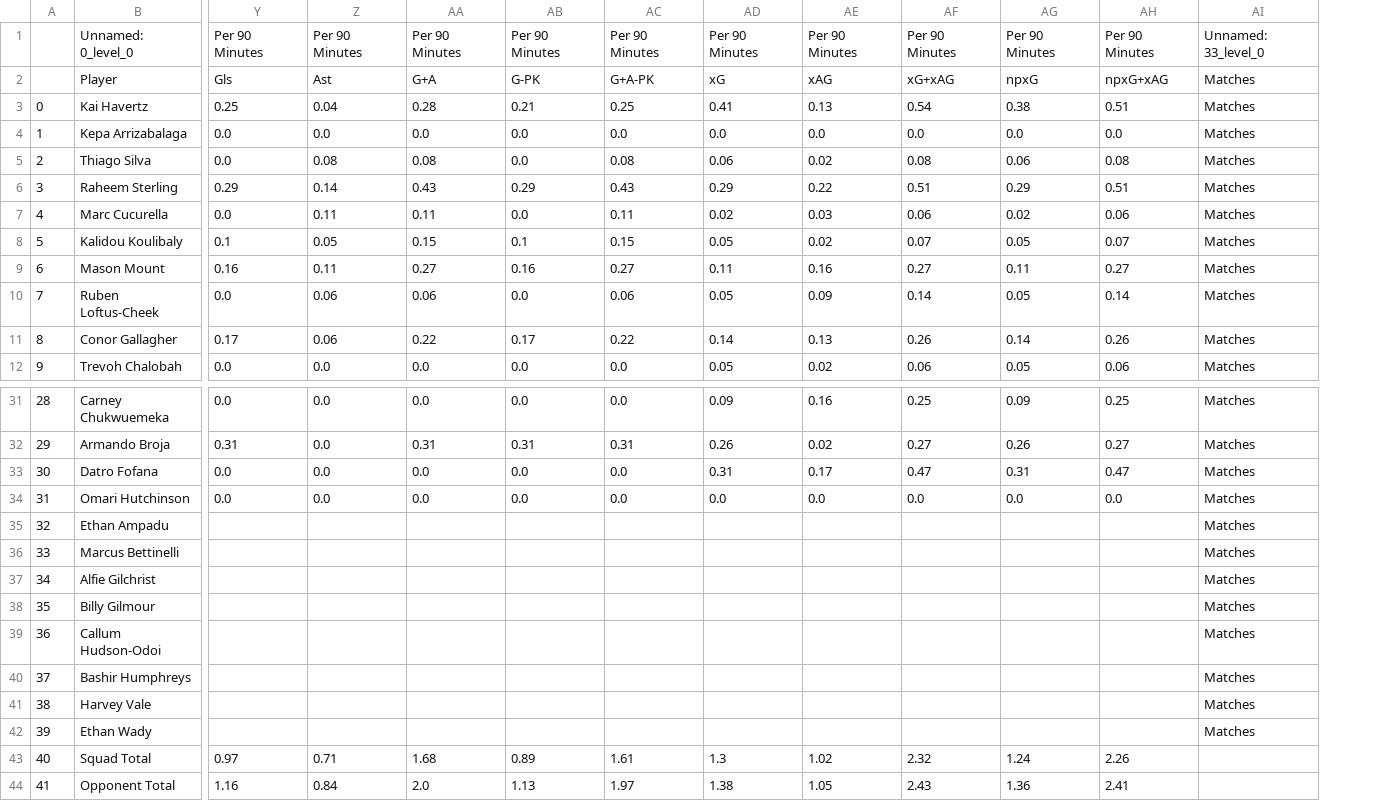
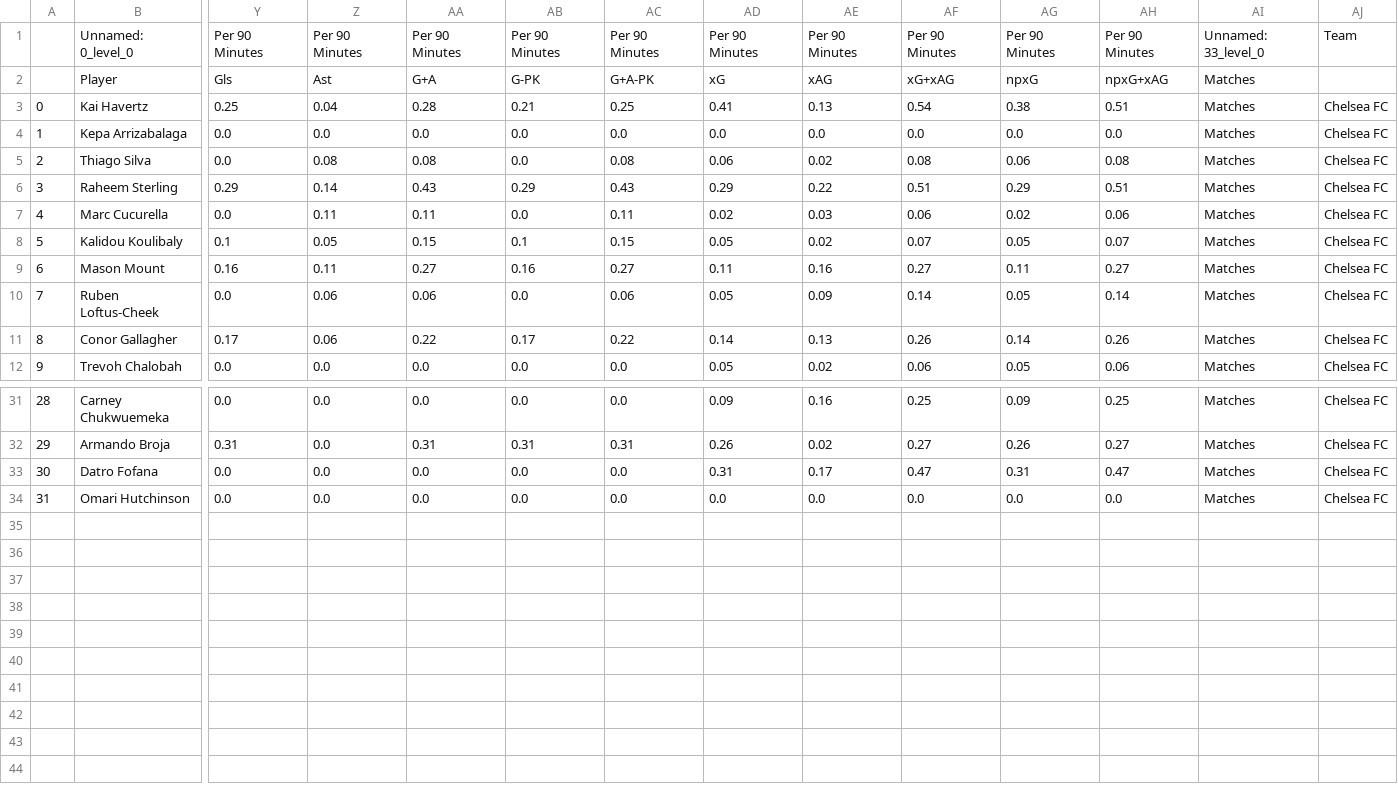
Before and after one commit to abhishank11/PremierLeagueAnalysis, a CSV file: 6.csv, drawn as a sheet; only a part is shown, gaps mark what is left out; removed rows and columns are numbered as before the commit, all else as after; rows hold the shown columns only; the diff names each change by its address in the sheet, - before the commit and + after, or states it on an @@ line.

```diff
--- a/6.csv
+++ b/6.csv
+column AJ, rows 1-12: Team |  | Chelsea FC | Chelsea FC | Chelsea FC | Chelsea FC | Chelsea FC | Chelsea FC | Chelsea FC | Chelsea FC | Chelsea FC | Chelsea FC; rows 31-34: all Chelsea FC
-row 35: 32 | Ethan Ampadu |  |  |  |  |  |  |  |  |  |  | Matches
-row 36: 33 | Marcus Bettinelli |  |  |  |  |  |  |  |  |  |  | Matches
-row 37: 34 | Alfie Gilchrist |  |  |  |  |  |  |  |  |  |  | Matches
-row 38: 35 | Billy Gilmour |  |  |  |  |  |  |  |  |  |  | Matches
-row 39: 36 | Callum Hudson-Odoi |  |  |  |  |  |  |  |  |  |  | Matches
-row 40: 37 | Bashir Humphreys |  |  |  |  |  |  |  |  |  |  | Matches
-row 41: 38 | Harvey Vale |  |  |  |  |  |  |  |  |  |  | Matches
-row 42: 39 | Ethan Wady |  |  |  |  |  |  |  |  |  |  | Matches
-row 43: 40 | Squad Total | 0.97 | 0.71 | 1.68 | 0.89 | 1.61 | 1.3 | 1.02 | 2.32 | 1.24 | 2.26
-row 44: 41 | Opponent Total | 1.16 | 0.84 | 2.0 | 1.13 | 1.97 | 1.38 | 1.05 | 2.43 | 1.36 | 2.41
```
Also changed, not shown: 1.csv, 3.csv, 7 other files.
